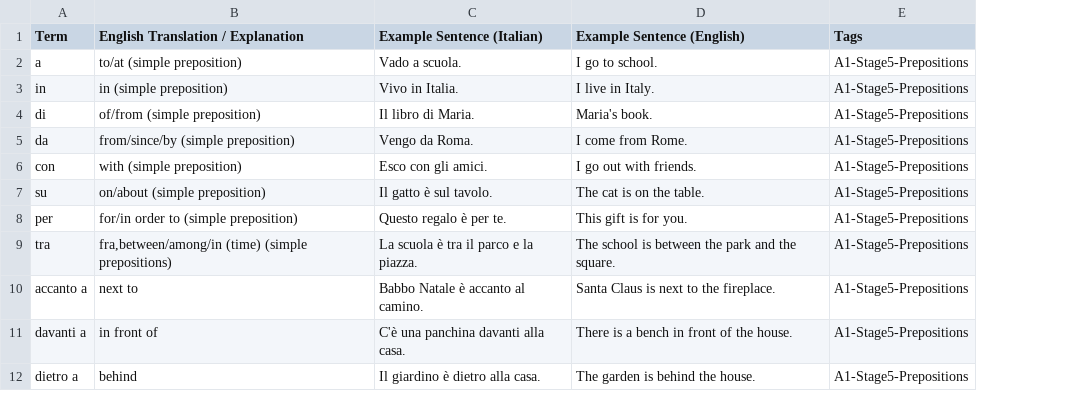
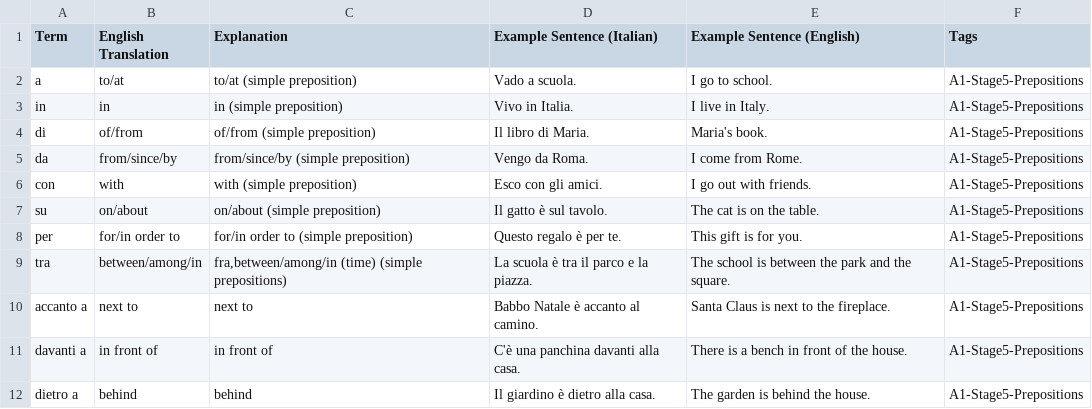
Before and after one commit to frankvalenziano/LearningItalian, a CSV file: A1/Grammar/Stage 5 – Prepositions & Core Expressions Vocabulary.csv, drawn as a sheet; only a part is shown; addresses are those after the commit; the diff names each change by its address in the sheet, - before the commit and + after, or states it on an @@ line.

```diff
--- a/A1/Grammar/Stage 5 – Prepositions & Core Expressions Vocabulary.csv
+++ b/A1/Grammar/Stage 5 – Prepositions & Core Expressions Vocabulary.csv
+column B (English Translation), rows 2-12: to/at | in | of/from | from/since/by | with | on/about | for/in order to | between/among/in | next to | in front of | behind
-C1: English Translation / Explanation
+C1: Explanation
```
Also changed, not shown: A1/Grammar/Stage 3 - Adjectives & Agreement Vocabulary.csv, A1/Grammar/Stage 4 – Present Tense Verbs Vocabulary.csv, 5 other files.
